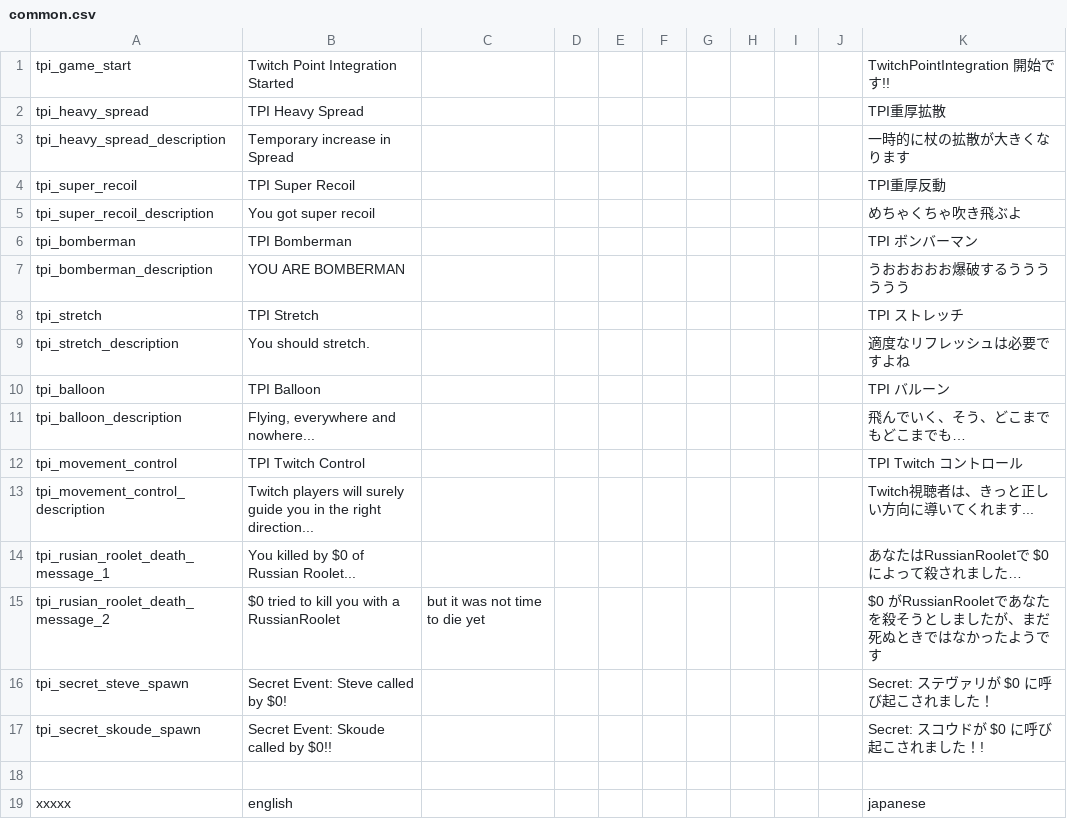
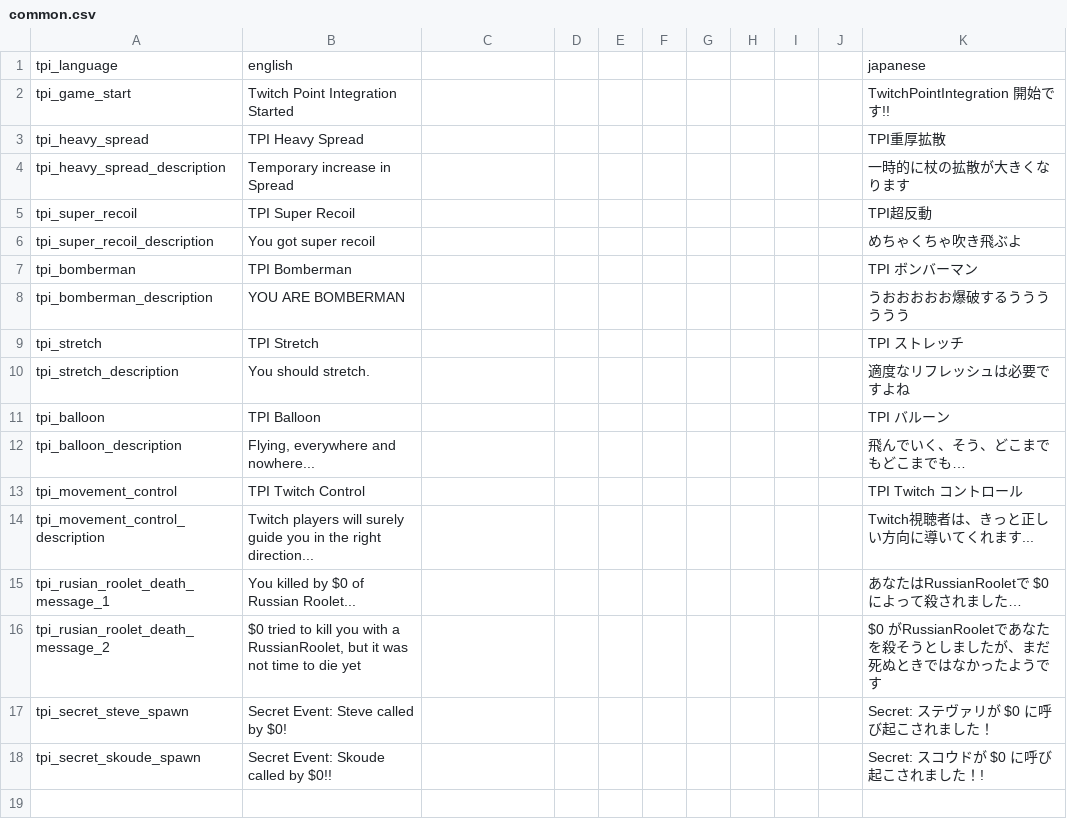
Before and after one commit to den3606/twitch-point-integration, a CSV file: files/translations/common.csv, drawn as a sheet.

Commit message:
fix: 翻訳ミス

```diff
--- a/files/translations/common.csv
+++ b/files/translations/common.csv
@@ -1 +1,2 @@
+tpi_language,english,,,,,,,,,japanese,,,,,
 tpi_game_start,Twitch Point Integration Started,,,,,,,,,TwitchPointIntegration 開始です!!,,,,
@@ -3,3 +4,3 @@ tpi_heavy_spread,TPI Heavy Spread,,,,,,,,,TPI重厚拡散,,,,
 tpi_heavy_spread_description,Temporary increase in Spread,,,,,,,,,一時的に杖の拡散が大きくなります,,,,
-tpi_super_recoil,TPI Super Recoil,,,,,,,,,TPI重厚反動,,,,
+tpi_super_recoil,TPI Super Recoil,,,,,,,,,TPI超反動,,,,
 tpi_super_recoil_description,You got super recoil,,,,,,,,,めちゃくちゃ吹き飛ぶよ,,,,
@@ -14,6 +15,4 @@ tpi_movement_control_description,Twitch players will surely guide you in the rig
 tpi_rusian_roolet_death_message_1,You killed by $0 of Russian Roolet...,,,,,,,,,あなたはRussianRooletで $0 によって殺されました…,,,,
-tpi_rusian_roolet_death_message_2,$0 tried to kill you with a RussianRoolet, but it was not time to die yet,,,,,,,,$0 がRussianRooletであなたを殺そうとしましたが、まだ死ぬときではなかったようです,,,,
+tpi_rusian_roolet_death_message_2,"$0 tried to kill you with a RussianRoolet, but it was not time to die yet",,,,,,,,,$0 がRussianRooletであなたを殺そうとしましたが、まだ死ぬときではなかったようです,,,,
 tpi_secret_steve_spawn,Secret Event: Steve called by $0!,,,,,,,,,Secret: ステヴァリが $0 に呼び起こされました！,,,,
 tpi_secret_skoude_spawn,Secret Event: Skoude called by $0!!,,,,,,,,,Secret: スコウドが $0 に呼び起こされました！!,,,,
-
-xxxxx,english,,,,,,,,,japanese,,,,,
```
